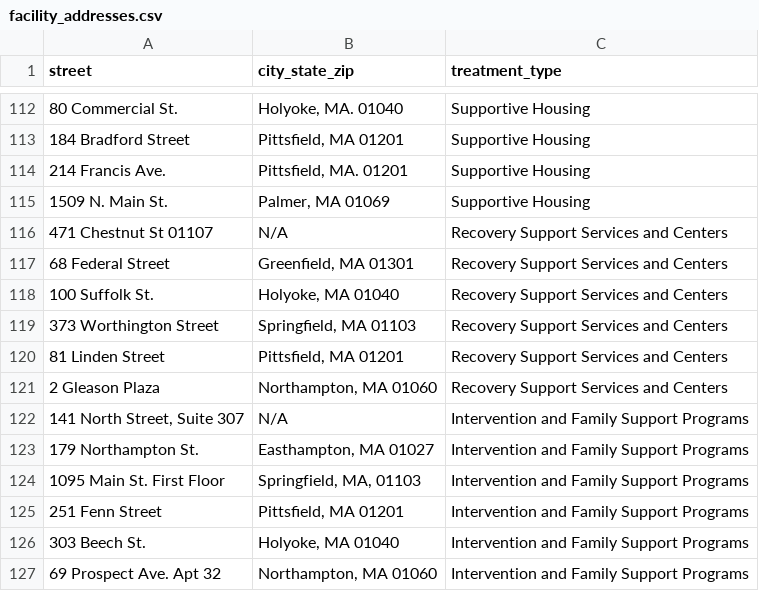
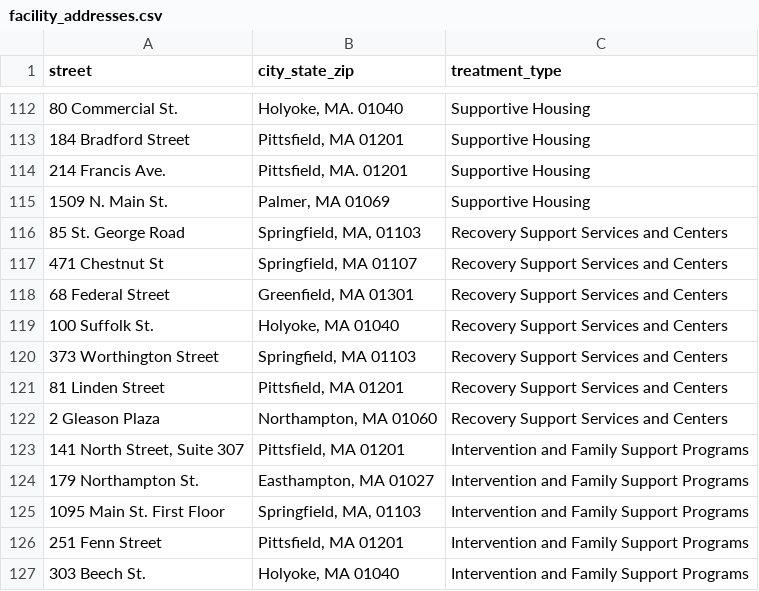
Before and after one commit to gzhihongwei/hampshire-hope, a CSV file: Hampshire Hope Resources/facility_addresses.csv, drawn as a sheet; only a part is shown, gaps mark what is left out; the shorter side is filled out with more unchanged rows; removed rows and columns are numbered as before the commit, all else as after; the diff covers the shown part only; the diff names each change by its address in the sheet, - before the commit and + after, or states it on an @@ line.

```diff
--- a/Hampshire Hope Resources/facility_addresses.csv
+++ b/Hampshire Hope Resources/facility_addresses.csv
-row 116: 471 Chestnut St 01107 | N/A | Recovery Support Services and Centers
@@ row 155 moved to row 116: 85 St. George Road @@
+row 117: 471 Chestnut St | Springfield, MA 01107 | Recovery Support Services and Centers
-B123 (city_state_zip): N/A
+B123 (city_state_zip): Pittsfield, MA 01201
```
Also changed, not shown: 9 added rows, 11 removed rows and 34 edited cells elsewhere in this file.
